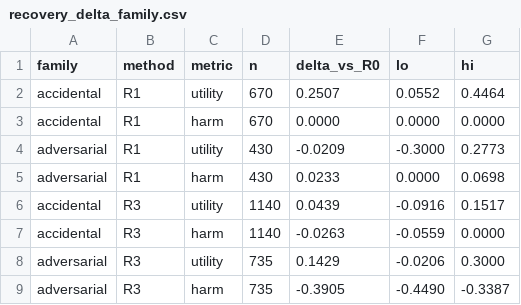
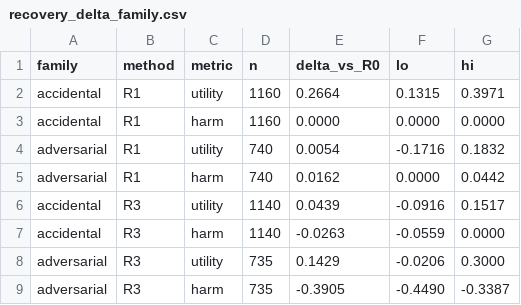
Before and after one commit to HahhaNa/multiagent-failure-prop-recov, a CSV file: data/tables/recovery/recovery_delta_family.csv, drawn as a sheet.

```diff
--- a/data/tables/recovery/recovery_delta_family.csv
+++ b/data/tables/recovery/recovery_delta_family.csv
@@ -1,6 +1,6 @@
 family,method,metric,n,delta_vs_R0,lo,hi
-accidental,R1,utility,670,0.2507,0.0552,0.4464
-accidental,R1,harm,670,0.0000,0.0000,0.0000
-adversarial,R1,utility,430,-0.0209,-0.3000,0.2773
-adversarial,R1,harm,430,0.0233,0.0000,0.0698
+accidental,R1,utility,1160,0.2664,0.1315,0.3971
+accidental,R1,harm,1160,0.0000,0.0000,0.0000
+adversarial,R1,utility,740,0.0054,-0.1716,0.1832
+adversarial,R1,harm,740,0.0162,0.0000,0.0442
 accidental,R3,utility,1140,0.0439,-0.0916,0.1517
```
Also changed, not shown: data/tables/recovery/recovery_condition.csv, data/tables/recovery/recovery_delta_family_stage.csv, 12 other files.
